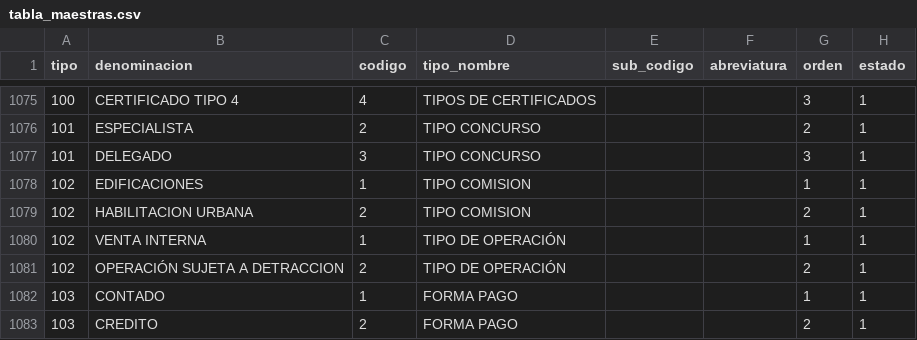
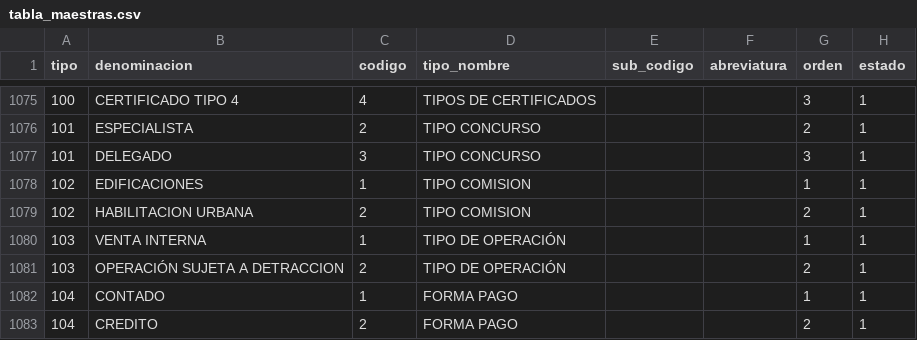
Before and after one commit to cbtic/sigcap, a CSV file: database/seeders/csv/tabla_maestras.csv, drawn as a sheet; only a part is shown, gaps mark what is left out.

Commit message:
Actualizacion comprobante seeder tabla maestra

```diff
--- a/database/seeders/csv/tabla_maestras.csv
+++ b/database/seeders/csv/tabla_maestras.csv
@@ -1079,5 +1079,5 @@ tipo;denominacion;codigo;tipo_nombre;sub_codigo;abreviatura;orden;estado
 102;HABILITACION URBANA;2;TIPO COMISION;;;2;1
-102;VENTA INTERNA;1;TIPO DE OPERACIÓN;;;1;1
-102;OPERACIÓN SUJETA A DETRACCION;2;TIPO DE OPERACIÓN;;;2;1
-103;CONTADO;1;FORMA PAGO;;;1;1
-103;CREDITO;2;FORMA PAGO;;;2;1
+103;VENTA INTERNA;1;TIPO DE OPERACIÓN;;;1;1
+103;OPERACIÓN SUJETA A DETRACCION;2;TIPO DE OPERACIÓN;;;2;1
+104;CONTADO;1;FORMA PAGO;;;1;1
+104;CREDITO;2;FORMA PAGO;;;2;1
```
Also changed, not shown: 1 other file.
